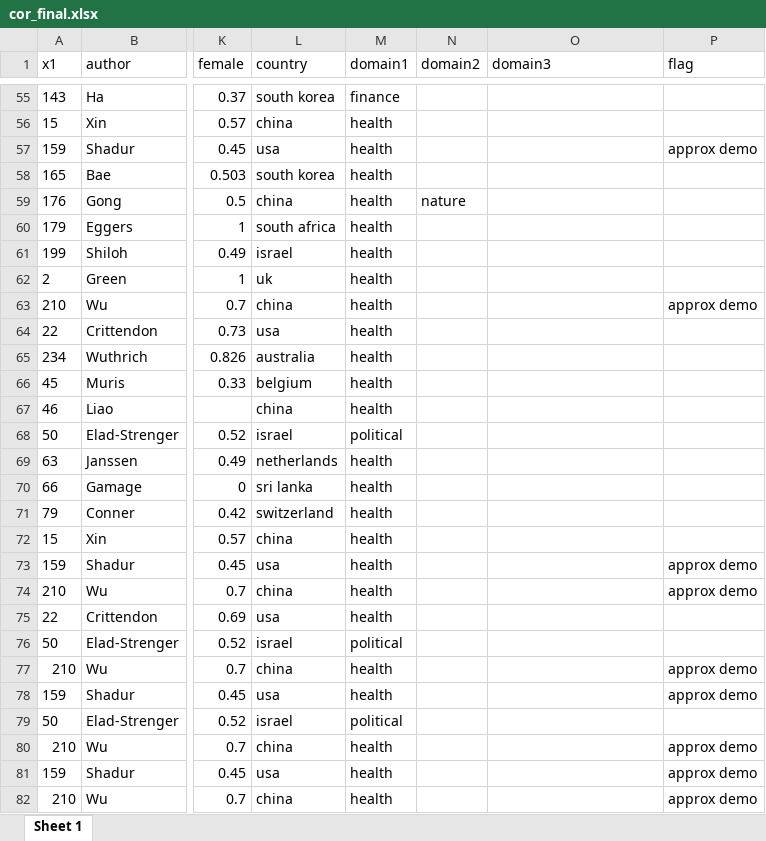
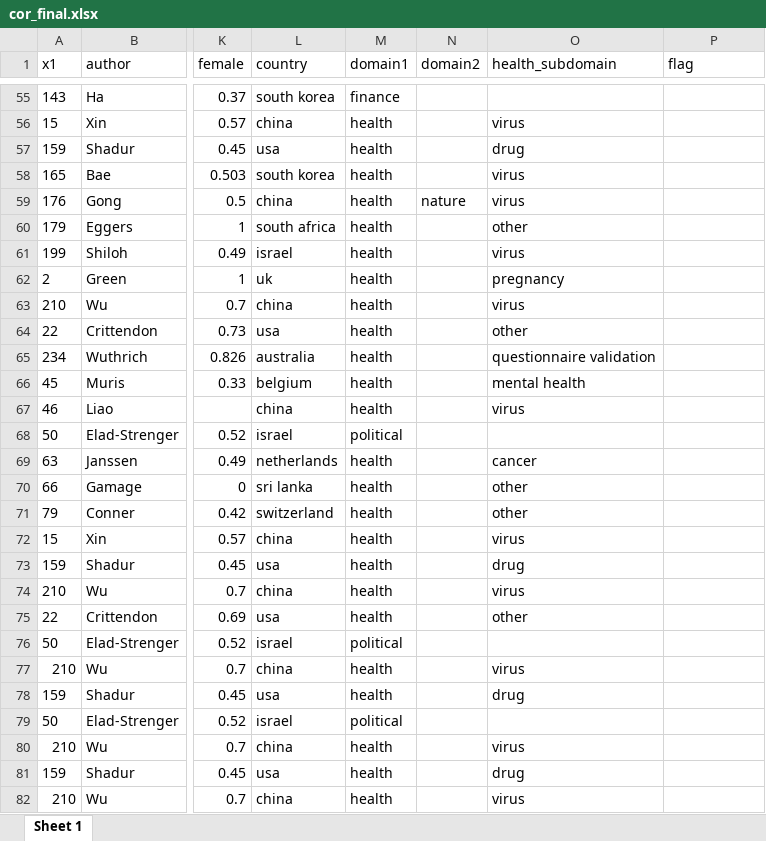
Before and after one commit to cdsbasel/temp_riskperception, an Excel workbook: data/cor_final.xlsx, sheet Sheet 1, drawn as a sheet; only a part is shown, gaps mark what is left out; values as stored, in another font and other column widths than the file's, no borders; the diff covers the shown part only; the diff names each change by its address in the sheet, - before the commit and + after, or states it on an @@ line.

Commit message:
added subdomains
added subdomains, merged again by code, deleted irrelevant files, added subdomains in cor_final file for masc model

```diff
--- a/data/cor_final.xlsx (sheet Sheet 1)
+++ b/data/cor_final.xlsx (sheet Sheet 1)
-O1: domain3
+O1: health_subdomain
-O56 (health_subdomain): (empty)
+O56 (health_subdomain): virus
-O57 (health_subdomain): (empty)
+O57 (health_subdomain): drug
-P57 (flag): approx demo
+P57 (flag): (empty)
-O58:O59 (health_subdomain): (empty)
+O58:O59 (health_subdomain): virus
-O60 (health_subdomain): (empty)
+O60 (health_subdomain): other
-O61 (health_subdomain): (empty)
+O61 (health_subdomain): virus
-O62 (health_subdomain): (empty)
+O62 (health_subdomain): pregnancy
-O63 (health_subdomain): (empty)
+O63 (health_subdomain): virus
-P63 (flag): approx demo
+P63 (flag): (empty)
-O64 (health_subdomain): (empty)
+O64 (health_subdomain): other
-O65 (health_subdomain): (empty)
+O65 (health_subdomain): questionnaire validation
-O66 (health_subdomain): (empty)
+O66 (health_subdomain): mental health
-O67 (health_subdomain): (empty)
+O67 (health_subdomain): virus
-O69 (health_subdomain): (empty)
+O69 (health_subdomain): cancer
-O70:O71 (health_subdomain): (empty)
+O70:O71 (health_subdomain): other
-O72 (health_subdomain): (empty)
+O72 (health_subdomain): virus
-O73 (health_subdomain): (empty)
+O73 (health_subdomain): drug
-P73:P74 (flag): approx demo
+P73:P74 (flag): (empty)
-O74 (health_subdomain): (empty)
+O74 (health_subdomain): virus
-O75 (health_subdomain): (empty)
+O75 (health_subdomain): other
-O77 (health_subdomain): (empty)
+O77 (health_subdomain): virus
-P77:P78 (flag): approx demo
+P77:P78 (flag): (empty)
-O78 (health_subdomain): (empty)
+O78 (health_subdomain): drug
-O80 (health_subdomain): (empty)
+O80 (health_subdomain): virus
-P80:P82 (flag): approx demo
+P80:P82 (flag): (empty)
-O81 (health_subdomain): (empty)
+O81 (health_subdomain): drug
-O82 (health_subdomain): (empty)
+O82 (health_subdomain): virus
```
Also changed, not shown: 70 edited cells elsewhere in this sheet, 8 other files.
